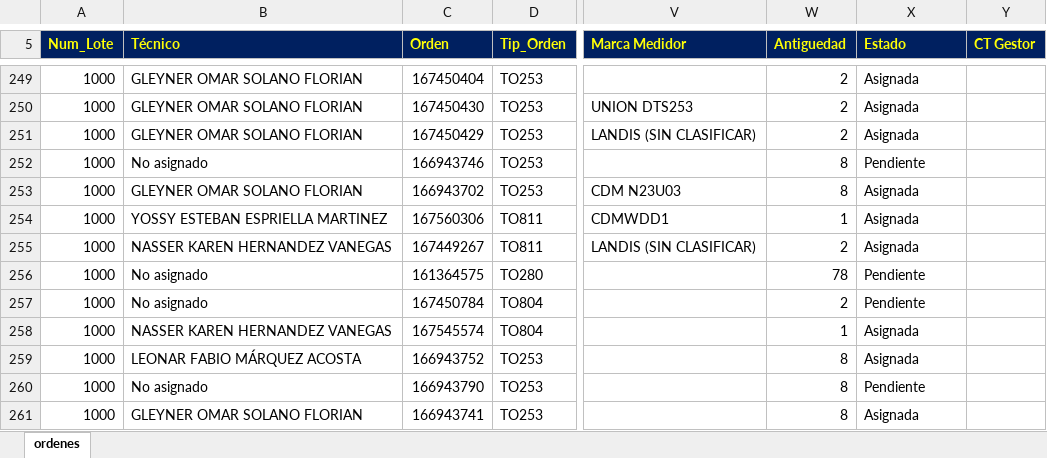
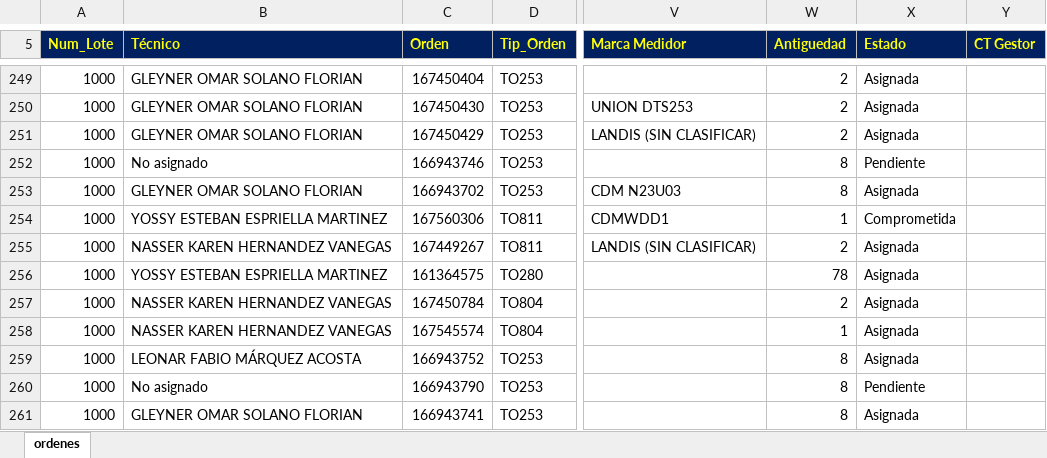
Before and after one commit to vikano27-debug/Dashboard_ING_VOA_Guajira, an Excel workbook: siprem_latest.xlsx, sheet ordenes, drawn as a sheet; only a part is shown, gaps mark what is left out; values as stored, in another font and other column widths than the file's, no borders; the diff covers the shown part only; the diff names each change by its address in the sheet, - before the commit and + after, or states it on an @@ line.

```diff
--- a/siprem_latest.xlsx (sheet ordenes)
+++ b/siprem_latest.xlsx (sheet ordenes)
-X254 (Estado): Asignada
+X254 (Estado): Comprometida
-B256 (Técnico): No asignado
+B256 (Técnico): YOSSY ESTEBAN ESPRIELLA MARTINEZ
-X256:X257 (Estado): Pendiente
+X256:X257 (Estado): Asignada
-B257 (Técnico): No asignado
+B257 (Técnico): NASSER KAREN HERNANDEZ VANEGAS
```
Also changed, not shown: 9 added rows, 6 removed rows and 38 edited cells elsewhere in this sheet.
